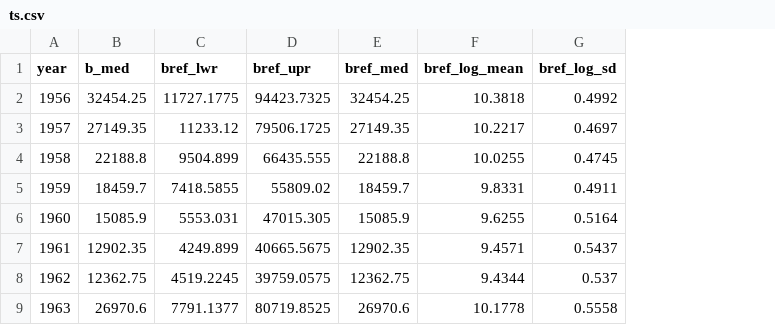
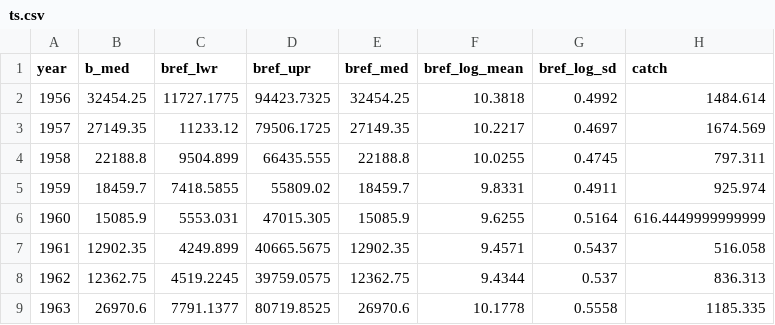
Before and after one commit to pbs-assess/gftrends, a CSV file: data-raw/PCOD-3CD-2018/ts.csv, drawn as a sheet; only a part is shown; the diff names each change by its address in the sheet, - before the commit and + after, or states it on an @@ line.

Commit message:
Rename data

```diff
--- a/data-raw/PCOD-3CD-2018/ts.csv
+++ b/data-raw/PCOD-3CD-2018/ts.csv
+column H (catch), rows 2-9: 1484.614 | 1674.569 | 797.311 | 925.974 | 616.4449999999999 | 516.058 | 836.313 | 1185.335
```
Also changed, not shown: data-raw/PCOD-5ABCD-2018/ts.csv, 2 other files.
